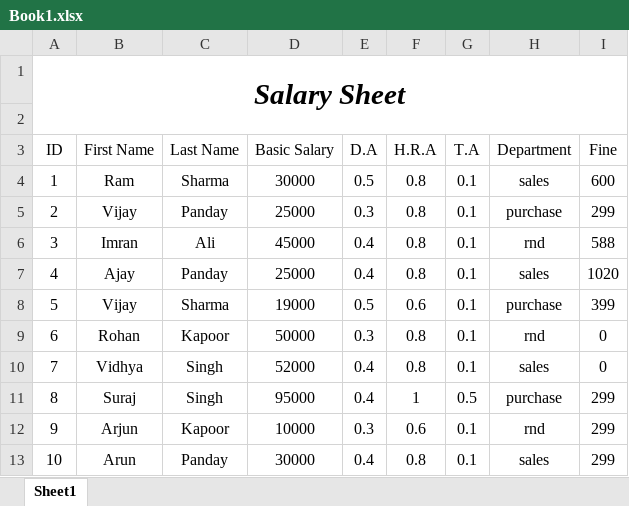
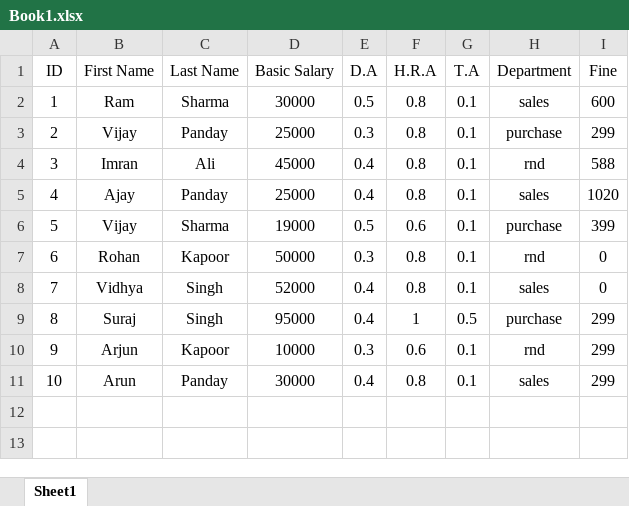
Before and after one commit to GitCatch/Data-Analytics, an Excel workbook: Book1.xlsx, sheet Sheet1, drawn as a sheet; values as stored, in another font and other column widths than the file's, no borders; the diff names each change by its address in the sheet, - before the commit and + after, or states it on an @@ line.

```diff
--- a/Book1.xlsx (sheet Sheet1)
+++ b/Book1.xlsx (sheet Sheet1)
-row 1: Salary Sheet
-row 2: (empty)
```
Also changed, not shown: 2 other files.
